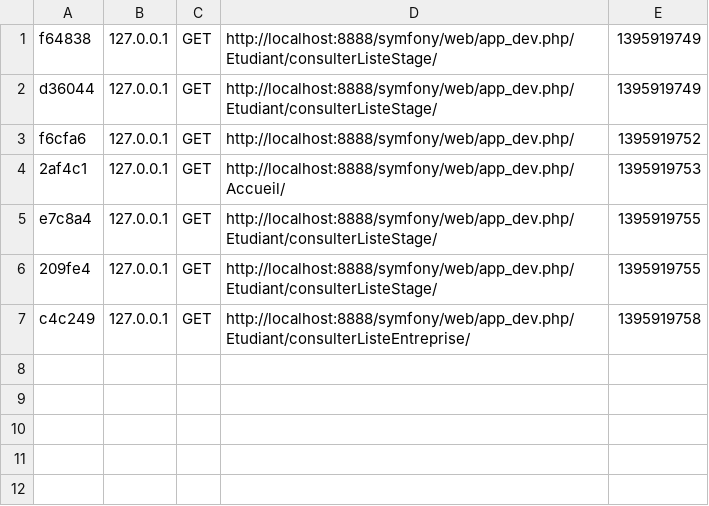
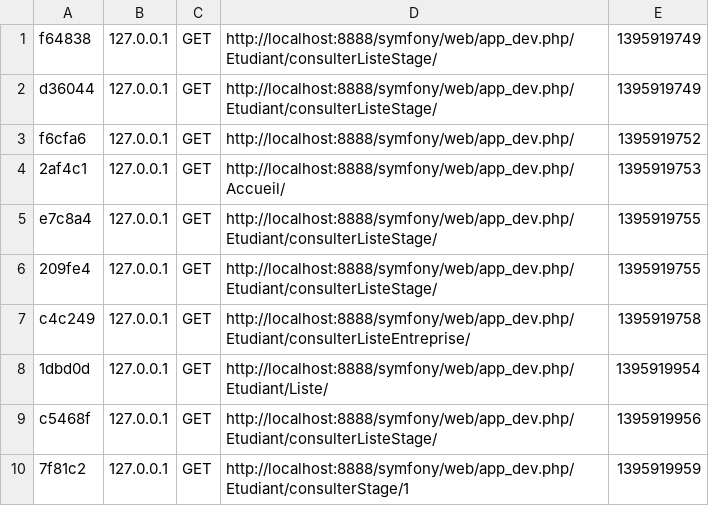
Before and after one commit to MaxenceBures/Symfony, a CSV file: app/cache/dev/profiler/index.csv, drawn as a sheet; the diff names each change by its address in the sheet, - before the commit and + after, or states it on an @@ line.

```diff
--- a/app/cache/dev/profiler/index.csv
+++ b/app/cache/dev/profiler/index.csv
+row 8: 1dbd0d | 127.0.0.1 | GET | http://localhost:8888/symfony/web/app_dev.php/Etudiant/Liste/ | 1395919954
+row 9: c5468f | 127.0.0.1 | GET | http://localhost:8888/symfony/web/app_dev.php/Etudiant/consulterListeStage/ | 1395919956
+row 10: 7f81c2 | 127.0.0.1 | GET | http://localhost:8888/symfony/web/app_dev.php/Etudiant/consulterStage/1 | 1395919959
```
Also changed, not shown: 12 other files.
